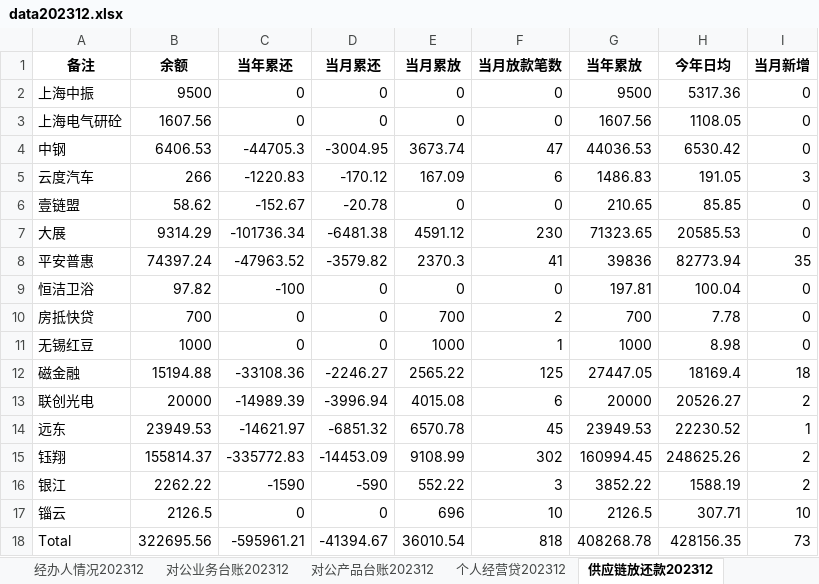
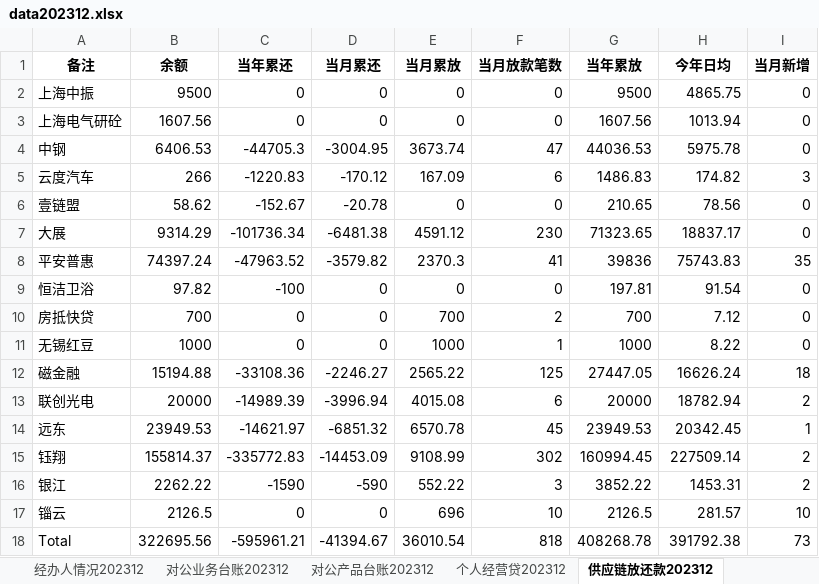
Before and after one commit to modem1024k/streamlit2023, an Excel workbook: excel/data202312.xlsx, sheet 供应链放还款202312, drawn as a sheet; values as stored, in another font and other column widths than the file's, no borders; the diff names each change by its address in the sheet, - before the commit and + after, or states it on an @@ line.

Commit message:
Add files via upload

```diff
--- a/excel/data202312.xlsx (sheet 供应链放还款202312)
+++ b/excel/data202312.xlsx (sheet 供应链放还款202312)
-H2 (今年日均): 5317.36
+H2 (今年日均): 4865.75
-H3 (今年日均): 1108.05
+H3 (今年日均): 1013.94
-H4 (今年日均): 6530.42
+H4 (今年日均): 5975.78
-H5 (今年日均): 191.05
+H5 (今年日均): 174.82
-H6 (今年日均): 85.85
+H6 (今年日均): 78.56
-H7 (今年日均): 20585.53
+H7 (今年日均): 18837.17
-H8 (今年日均): 82773.94
+H8 (今年日均): 75743.83
-H9 (今年日均): 100.04
+H9 (今年日均): 91.54
-H10 (今年日均): 7.78
+H10 (今年日均): 7.12
-H11 (今年日均): 8.98
+H11 (今年日均): 8.22
-H12 (今年日均): 18169.4
+H12 (今年日均): 16626.24
-H13 (今年日均): 20526.27
+H13 (今年日均): 18782.94
-H14 (今年日均): 22230.52
+H14 (今年日均): 20342.45
-H15 (今年日均): 248625.26
+H15 (今年日均): 227509.14
-H16 (今年日均): 1588.19
+H16 (今年日均): 1453.31
-H17 (今年日均): 307.71
+H17 (今年日均): 281.57
-H18 (今年日均): 428156.35
+H18 (今年日均): 391792.38
```
